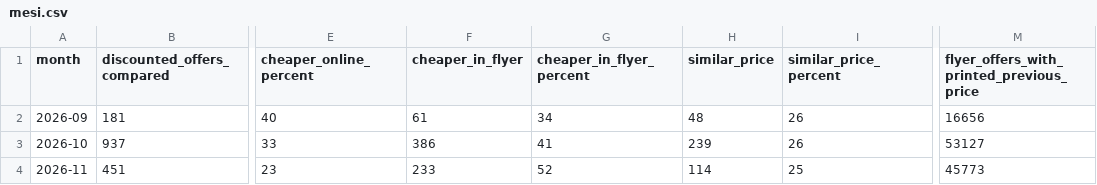
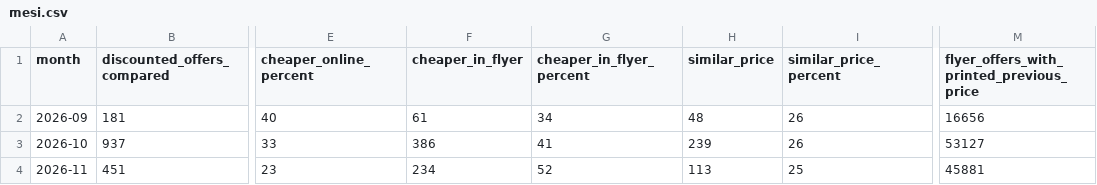
Before and after one commit to lgdesignee/osservatorio-falsi-sconti, a CSV file: data/mesi.csv, drawn as a sheet; only a part is shown, gaps mark what is left out; the diff names each change by its address in the sheet, - before the commit and + after, or states it on an @@ line.

```diff
--- a/data/mesi.csv
+++ b/data/mesi.csv
-F4 (cheaper_in_flyer): 233
+F4 (cheaper_in_flyer): 234
-H4 (similar_price): 114
+H4 (similar_price): 113
-M4: 45773
+M4: 45881
```
Also changed, not shown: data/black-friday-2026-prezzi.csv, data/catene.csv, 1 other file.
